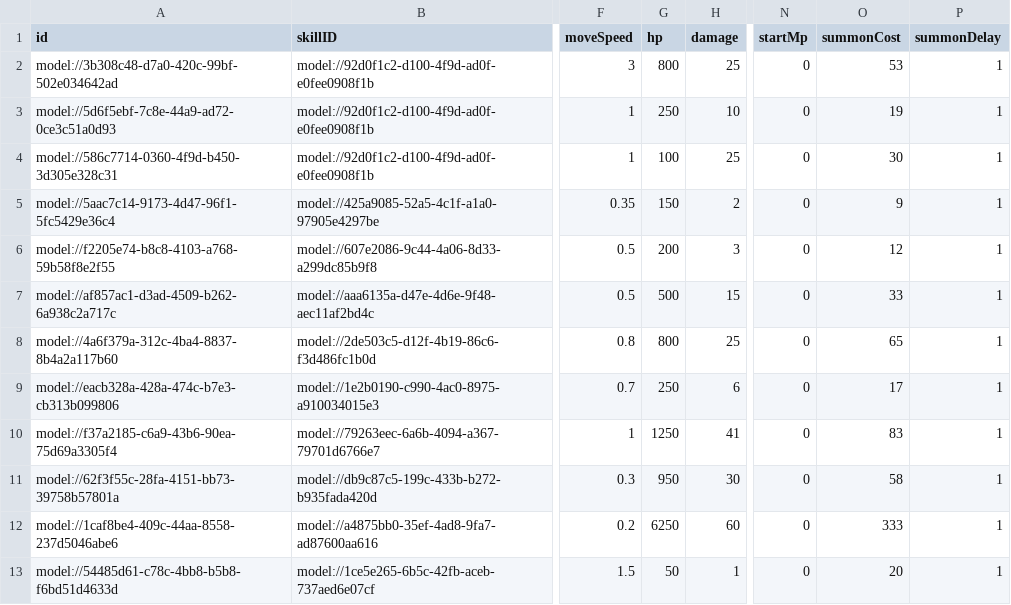
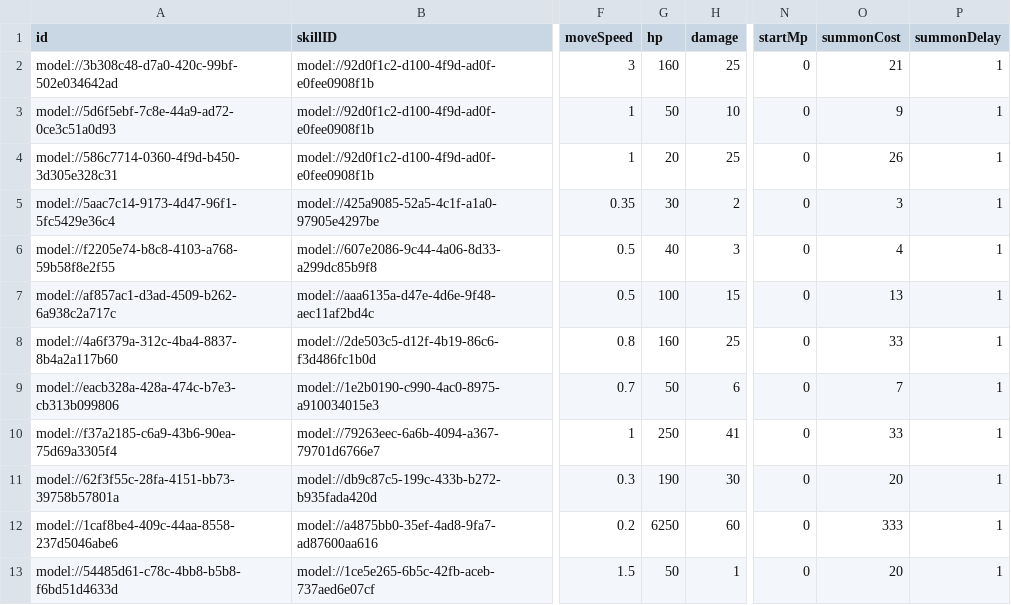
Before and after one commit to treenod-joshua/MapleWorlds, a CSV file: RootDesk/MyDesk/DataSets/Unit.csv, drawn as a sheet; only a part is shown, gaps mark what is left out; the diff names each change by its address in the sheet, - before the commit and + after, or states it on an @@ line.

```diff
--- a/RootDesk/MyDesk/DataSets/Unit.csv
+++ b/RootDesk/MyDesk/DataSets/Unit.csv
-G2 (hp): 800
+G2 (hp): 160
-O2 (summonCost): 53
+O2 (summonCost): 21
-G3 (hp): 250
+G3 (hp): 50
-O3 (summonCost): 19
+O3 (summonCost): 9
-G4 (hp): 100
+G4 (hp): 20
-O4 (summonCost): 30
+O4 (summonCost): 26
-G5 (hp): 150
+G5 (hp): 30
-O5 (summonCost): 9
+O5 (summonCost): 3
-G6 (hp): 200
+G6 (hp): 40
-O6 (summonCost): 12
+O6 (summonCost): 4
-G7 (hp): 500
+G7 (hp): 100
-O7 (summonCost): 33
+O7 (summonCost): 13
-G8 (hp): 800
+G8 (hp): 160
-O8 (summonCost): 65
+O8 (summonCost): 33
-G9 (hp): 250
+G9 (hp): 50
-O9 (summonCost): 17
+O9 (summonCost): 7
-G10 (hp): 1250
+G10 (hp): 250
-O10 (summonCost): 83
+O10 (summonCost): 33
-G11 (hp): 950
+G11 (hp): 190
-O11 (summonCost): 58
+O11 (summonCost): 20
```
Also changed, not shown: 2 other files.
